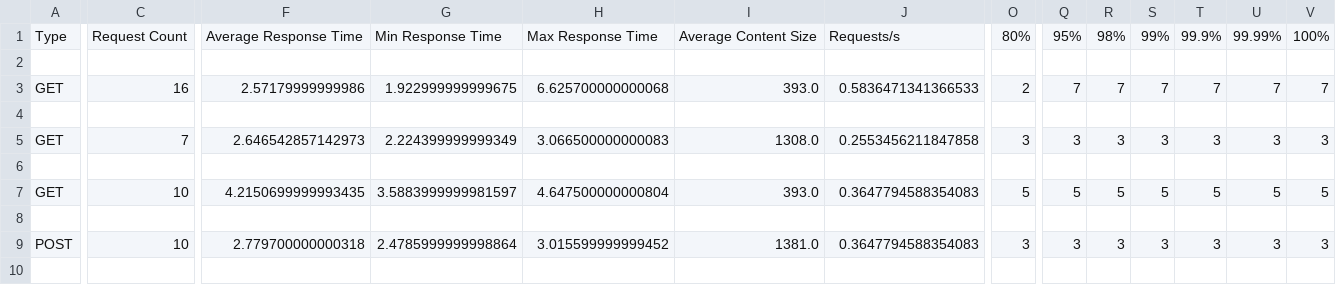
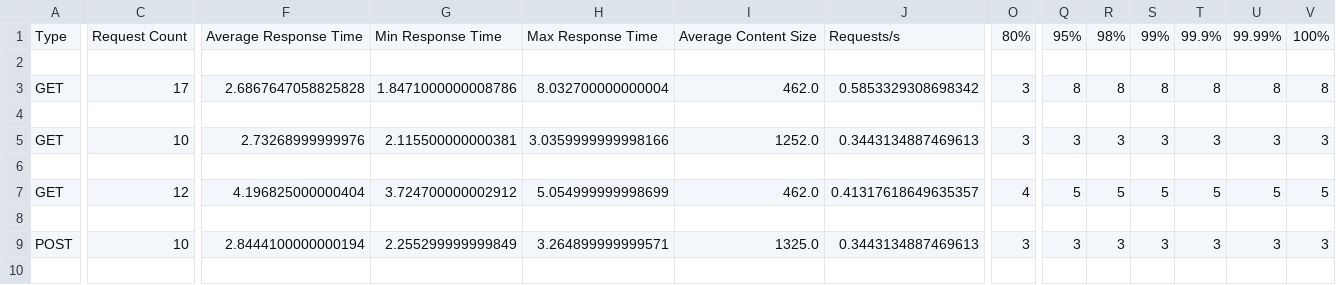
Before and after one commit to naegel23/Python_Testing_P11, a CSV file: LOCUST_STATS_stats.csv, drawn as a sheet; only a part is shown, gaps mark what is left out; the diff covers the shown part only; the diff names each change by its address in the sheet, - before the commit and + after, or states it on an @@ line.

```diff
--- a/LOCUST_STATS_stats.csv
+++ b/LOCUST_STATS_stats.csv
-C3: 16
+C3: 17
-F3: 2.57179999999986
+F3: 2.6867647058825828
-G3: 1.922999999999675
+G3: 1.8471000000008786
-H3: 6.625700000000068
+H3: 8.032700000000004
-I3: 393.0
+I3: 462.0
-J3: 0.5836471341366533
+J3: 0.5853329308698342
-O3: 2
+O3: 3
-Q3: 7
+Q3: 8
-R3: 7
+R3: 8
-S3: 7
+S3: 8
-T3: 7
+T3: 8
-U3: 7
+U3: 8
-V3: 7
+V3: 8
-C5: 7
+C5: 10
-F5: 2.646542857142973
+F5: 2.73268999999976
-G5: 2.224399999999349
+G5: 2.115500000000381
-H5: 3.066500000000083
+H5: 3.0359999999998166
-I5: 1308.0
+I5: 1252.0
-J5: 0.2553456211847858
+J5: 0.3443134887469613
-C7: 10
+C7: 12
-F7: 4.2150699999993435
+F7: 4.196825000000404
-G7: 3.5883999999981597
+G7: 3.724700000002912
-H7: 4.647500000000804
+H7: 5.054999999998699
-I7: 393.0
+I7: 462.0
-J7: 0.3647794588354083
+J7: 0.41317618649635357
-O7: 5
+O7: 4
-F9: 2.779700000000318
+F9: 2.8444100000000194
-G9: 2.4785999999998864
+G9: 2.255299999999849
-H9: 3.015599999999452
+H9: 3.264899999999571
-I9: 1381.0
+I9: 1325.0
-J9: 0.3647794588354083
+J9: 0.3443134887469613
```
Also changed, not shown: 17 edited cells elsewhere in this file, LOCUST_STATS_stats_history.csv, 4 other files.
